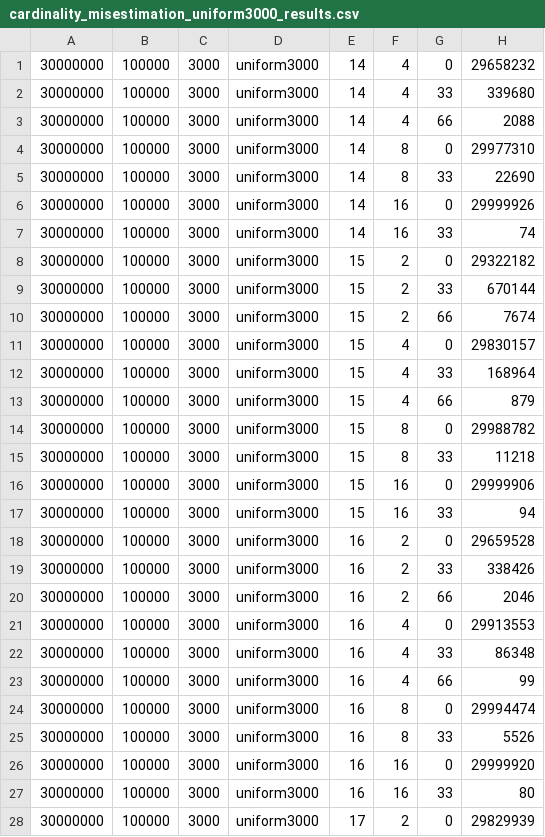
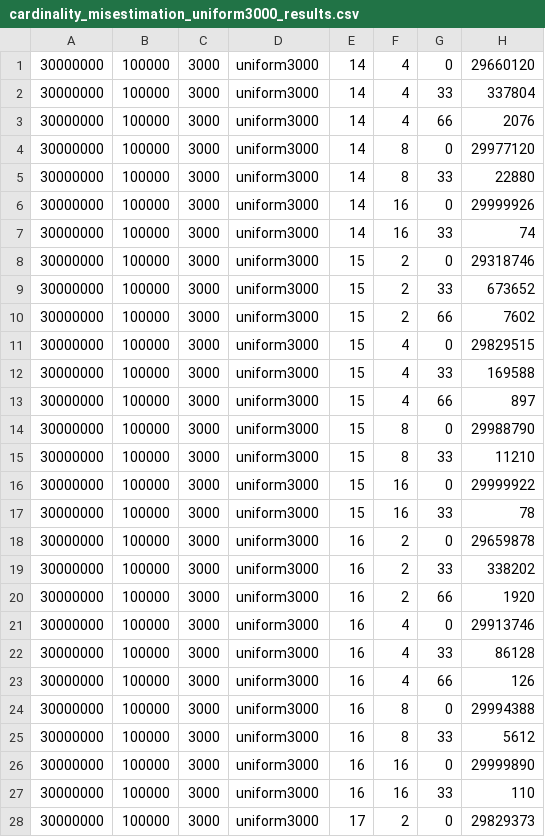
Before and after one commit to ArneMayer/MasterarbeitJupyter, a CSV file: cardinality_misestimation_uniform3000_results.csv, drawn as a sheet; only a part is shown; the diff covers the shown part only.

Commit message:
new results

```diff
--- a/cardinality_misestimation_uniform3000_results.csv
+++ b/cardinality_misestimation_uniform3000_results.csv
@@ -1,28 +1,28 @@
-30000000,100000,3000,"uniform3000",14,4,0,29658232
-30000000,100000,3000,"uniform3000",14,4,33,339680
-30000000,100000,3000,"uniform3000",14,4,66,2088
-30000000,100000,3000,"uniform3000",14,8,0,29977310
-30000000,100000,3000,"uniform3000",14,8,33,22690
+30000000,100000,3000,"uniform3000",14,4,0,29660120
+30000000,100000,3000,"uniform3000",14,4,33,337804
+30000000,100000,3000,"uniform3000",14,4,66,2076
+30000000,100000,3000,"uniform3000",14,8,0,29977120
+30000000,100000,3000,"uniform3000",14,8,33,22880
 30000000,100000,3000,"uniform3000",14,16,0,29999926
 30000000,100000,3000,"uniform3000",14,16,33,74
-30000000,100000,3000,"uniform3000",15,2,0,29322182
-30000000,100000,3000,"uniform3000",15,2,33,670144
-30000000,100000,3000,"uniform3000",15,2,66,7674
-30000000,100000,3000,"uniform3000",15,4,0,29830157
-30000000,100000,3000,"uniform3000",15,4,33,168964
-30000000,100000,3000,"uniform3000",15,4,66,879
-30000000,100000,3000,"uniform3000",15,8,0,29988782
-30000000,100000,3000,"uniform3000",15,8,33,11218
-30000000,100000,3000,"uniform3000",15,16,0,29999906
-30000000,100000,3000,"uniform3000",15,16,33,94
-30000000,100000,3000,"uniform3000",16,2,0,29659528
-30000000,100000,3000,"uniform3000",16,2,33,338426
-30000000,100000,3000,"uniform3000",16,2,66,2046
-30000000,100000,3000,"uniform3000",16,4,0,29913553
-30000000,100000,3000,"uniform3000",16,4,33,86348
-30000000,100000,3000,"uniform3000",16,4,66,99
-30000000,100000,3000,"uniform3000",16,8,0,29994474
-30000000,100000,3000,"uniform3000",16,8,33,5526
-30000000,100000,3000,"uniform3000",16,16,0,29999920
-30000000,100000,3000,"uniform3000",16,16,33,80
-30000000,100000,3000,"uniform3000",17,2,0,29829939
+30000000,100000,3000,"uniform3000",15,2,0,29318746
+30000000,100000,3000,"uniform3000",15,2,33,673652
+30000000,100000,3000,"uniform3000",15,2,66,7602
+30000000,100000,3000,"uniform3000",15,4,0,29829515
+30000000,100000,3000,"uniform3000",15,4,33,169588
+30000000,100000,3000,"uniform3000",15,4,66,897
+30000000,100000,3000,"uniform3000",15,8,0,29988790
+30000000,100000,3000,"uniform3000",15,8,33,11210
+30000000,100000,3000,"uniform3000",15,16,0,29999922
+30000000,100000,3000,"uniform3000",15,16,33,78
+30000000,100000,3000,"uniform3000",16,2,0,29659878
+30000000,100000,3000,"uniform3000",16,2,33,338202
+30000000,100000,3000,"uniform3000",16,2,66,1920
+30000000,100000,3000,"uniform3000",16,4,0,29913746
+30000000,100000,3000,"uniform3000",16,4,33,86128
+30000000,100000,3000,"uniform3000",16,4,66,126
+30000000,100000,3000,"uniform3000",16,8,0,29994388
+30000000,100000,3000,"uniform3000",16,8,33,5612
+30000000,100000,3000,"uniform3000",16,16,0,29999890
+30000000,100000,3000,"uniform3000",16,16,33,110
+30000000,100000,3000,"uniform3000",17,2,0,29829373
```
Also changed, not shown: 9 edited cells elsewhere in this file, 4 other files.
